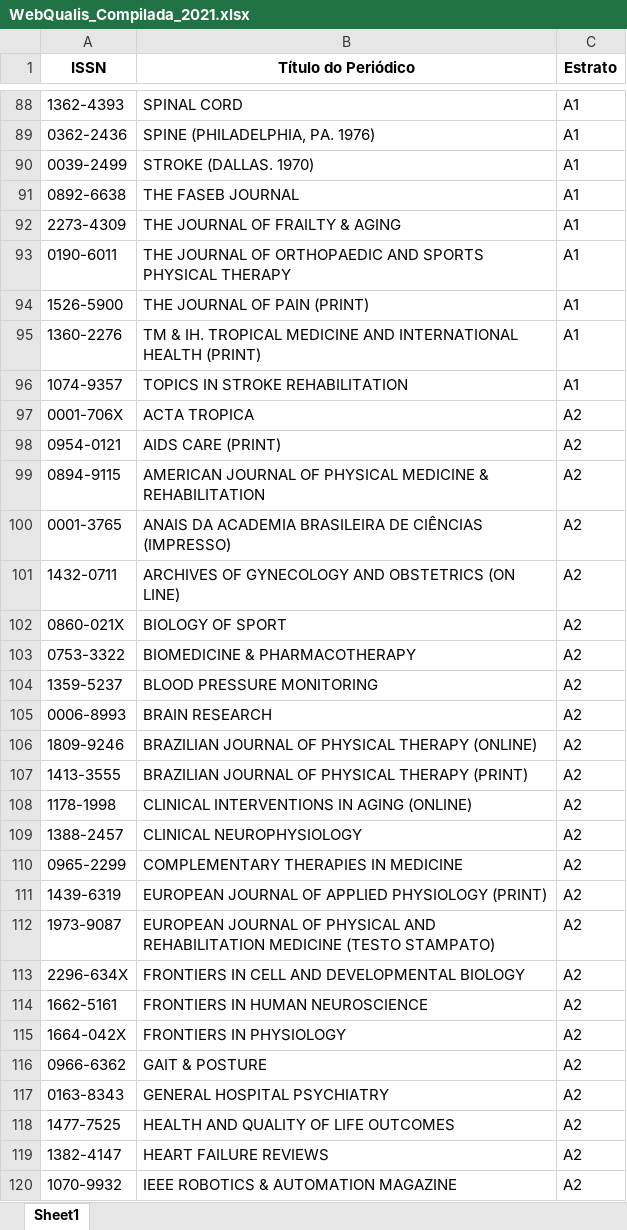
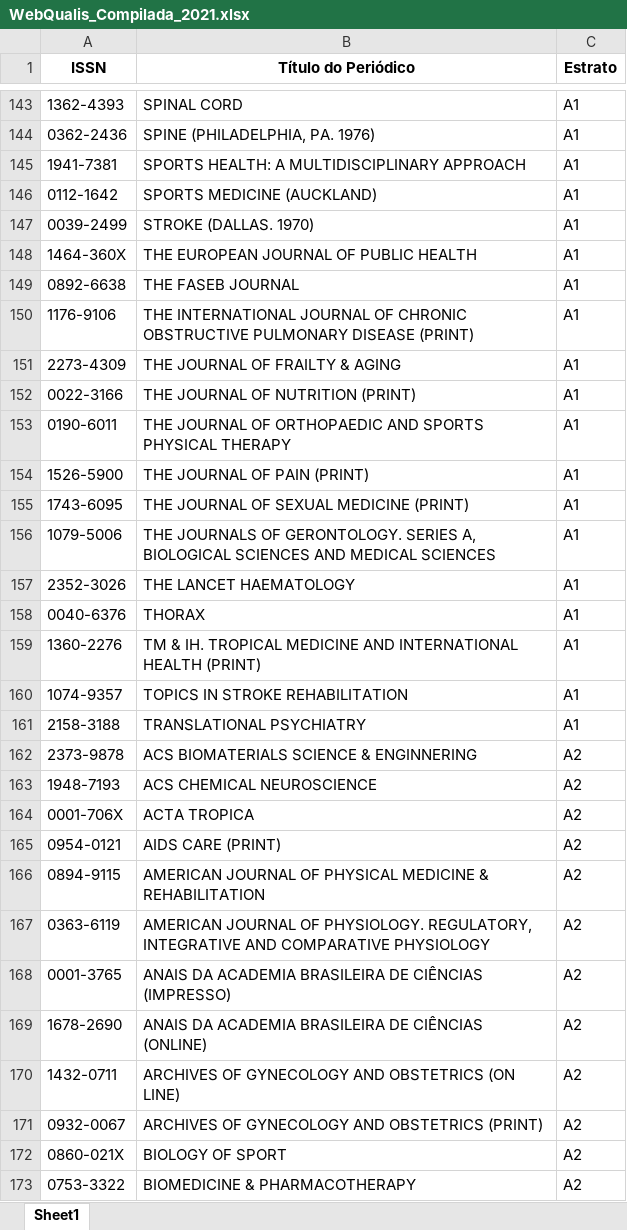
Before and after one commit to PPGDL-UNISUAM/observatoriodl, an Excel workbook: docs/Metrics/Qualis/WebQualis_Compilada_2021.xlsx, sheet Sheet1, drawn as a sheet; only a part is shown, gaps mark what is left out; the shorter side is filled out with more unchanged rows; values as stored, in another font and other column widths than the file's, no borders; the diff covers the shown part only; the diff names each change by its address in the sheet, - before the commit and + after, or states it on an @@ line.

```diff
--- a/docs/Metrics/Qualis/WebQualis_Compilada_2021.xlsx (sheet Sheet1)
+++ b/docs/Metrics/Qualis/WebQualis_Compilada_2021.xlsx (sheet Sheet1)
+row 145: 1941-7381 | SPORTS HEALTH: A MULTIDISCIPLINARY APPROACH | A1
+row 146: 0112-1642 | SPORTS MEDICINE (AUCKLAND) | A1
+row 148: 1464-360X | THE EUROPEAN JOURNAL OF PUBLIC HEALTH | A1
+row 150: 1176-9106 | THE INTERNATIONAL JOURNAL OF CHRONIC OBSTRUCTIVE PULMONARY DISEASE (PRINT) | A1
+row 152: 0022-3166 | THE JOURNAL OF NUTRITION (PRINT) | A1
+row 155: 1743-6095 | THE JOURNAL OF SEXUAL MEDICINE (PRINT) | A1
+row 156: 1079-5006 | THE JOURNALS OF GERONTOLOGY. SERIES A, BIOLOGICAL SCIENCES AND MEDICAL SCIENCES | A1
+row 157: 2352-3026 | THE LANCET HAEMATOLOGY | A1
+row 158: 0040-6376 | THORAX | A1
+row 161: 2158-3188 | TRANSLATIONAL PSYCHIATRY | A1
+row 162: 2373-9878 | ACS BIOMATERIALS SCIENCE & ENGINNERING | A2
+row 163: 1948-7193 | ACS CHEMICAL NEUROSCIENCE | A2
+row 167: 0363-6119 | AMERICAN JOURNAL OF PHYSIOLOGY. REGULATORY, INTEGRATIVE AND COMPARATIVE PHYSIOLOGY | A2
+row 169: 1678-2690 | ANAIS DA ACADEMIA BRASILEIRA DE CIÊNCIAS (ONLINE) | A2
+row 171: 0932-0067 | ARCHIVES OF GYNECOLOGY AND OBSTETRICS (PRINT) | A2
```
Also changed, not shown: 417 added rows elsewhere in this sheet, Metrics/Qualis/WebQualis_Compilada_2021.xlsx, Sucupira/Dados Cadastrais.xlsx, 47 other files.
